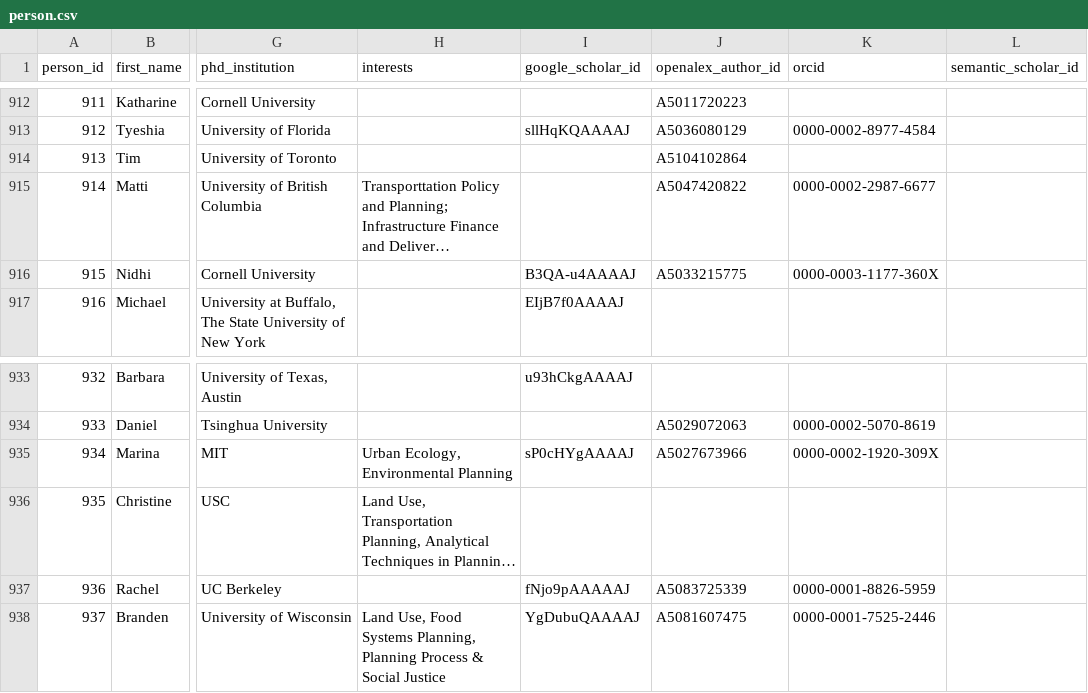
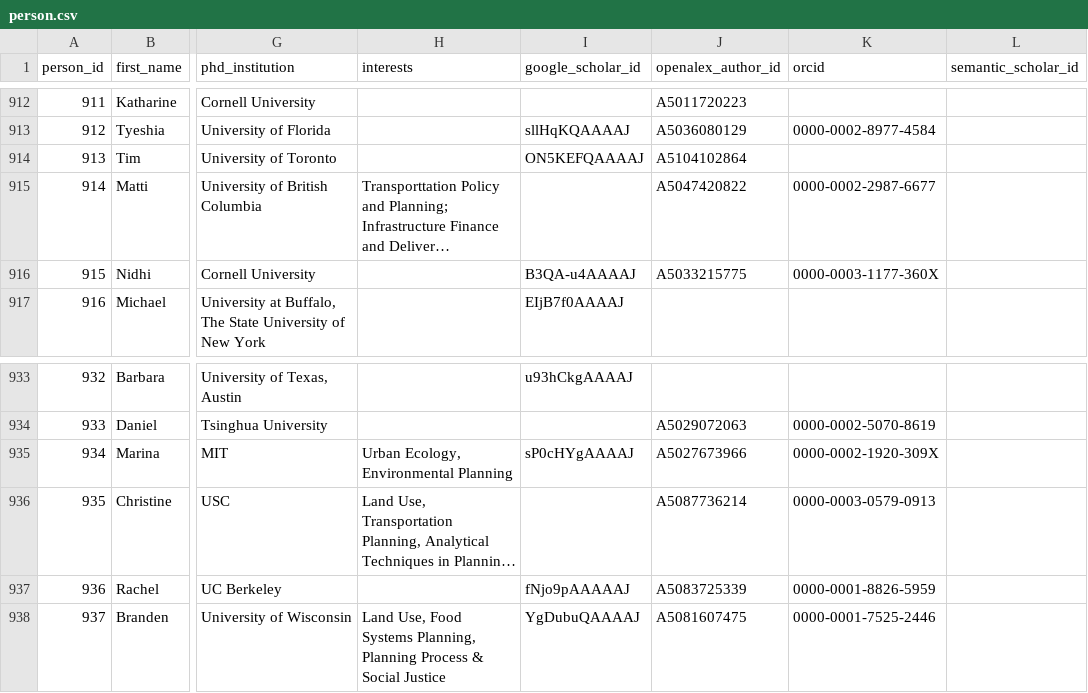
Before and after one commit to aakarner/planning-citation-metrics, a CSV file: data/roster/person.csv, drawn as a sheet; only a part is shown, gaps mark what is left out; long unchanged cells end in …; the diff names each change by its address in the sheet, - before the commit and + after, or states it on an @@ line.

```diff
--- a/data/roster/person.csv
+++ b/data/roster/person.csv
-I914 (google_scholar_id): (empty)
+I914 (google_scholar_id): ON5KEFQAAAAJ
-J936 (openalex_author_id): (empty)
+J936 (openalex_author_id): A5087736214
-K936 (orcid): (empty)
+K936 (orcid): 0000-0003-0579-0913
```
Also changed, not shown: data/review/identity_candidates.csv.
